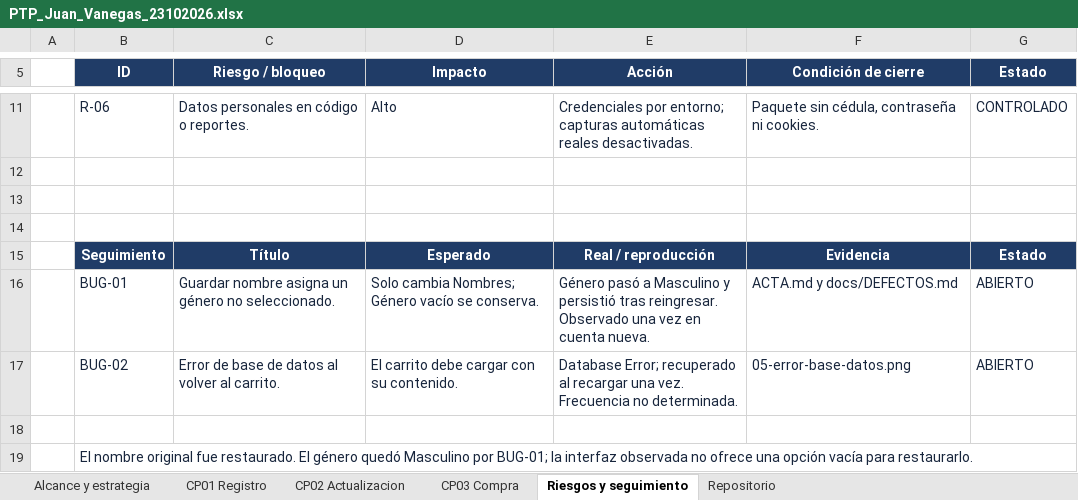
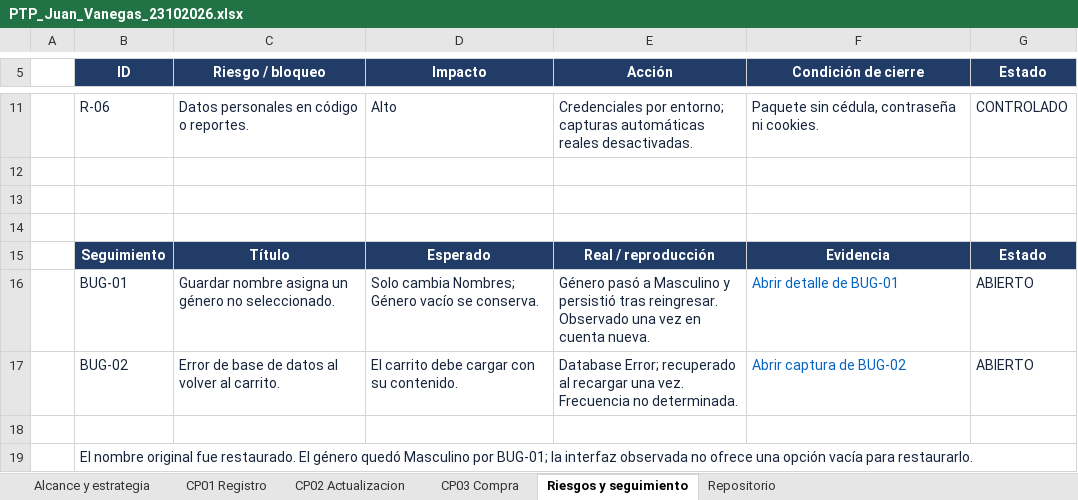
Before and after one commit to Juanvanegas08/bonbonite-qa-prueba-tecnica, an Excel workbook: entrega/PTP_Juan_Vanegas_23102026.xlsx, sheet Riesgos y seguimiento, drawn as a sheet; only a part is shown, gaps mark what is left out; values as stored, in another font and other column widths than the file's, no borders; the diff names each change by its address in the sheet, - before the commit and + after, or states it on an @@ line.

```diff
--- a/entrega/PTP_Juan_Vanegas_23102026.xlsx (sheet Riesgos y seguimiento)
+++ b/entrega/PTP_Juan_Vanegas_23102026.xlsx (sheet Riesgos y seguimiento)
-F16 (Condición de cierre): ACTA.md y docs/DEFECTOS.md
+F16 (Condición de cierre): Abrir detalle de BUG-01
-F16:F17 text colour: #17253C
+F16:F17 text colour: #0563C1
-F17 (Condición de cierre): 05-error-base-datos.png
+F17 (Condición de cierre): Abrir captura de BUG-02
```
Also changed, not shown: sheet CP03 Compra, sheet CP01 Registro, sheet CP02 Actualizacion, sheet Repositorio, charts or pictures, 2 other files.
